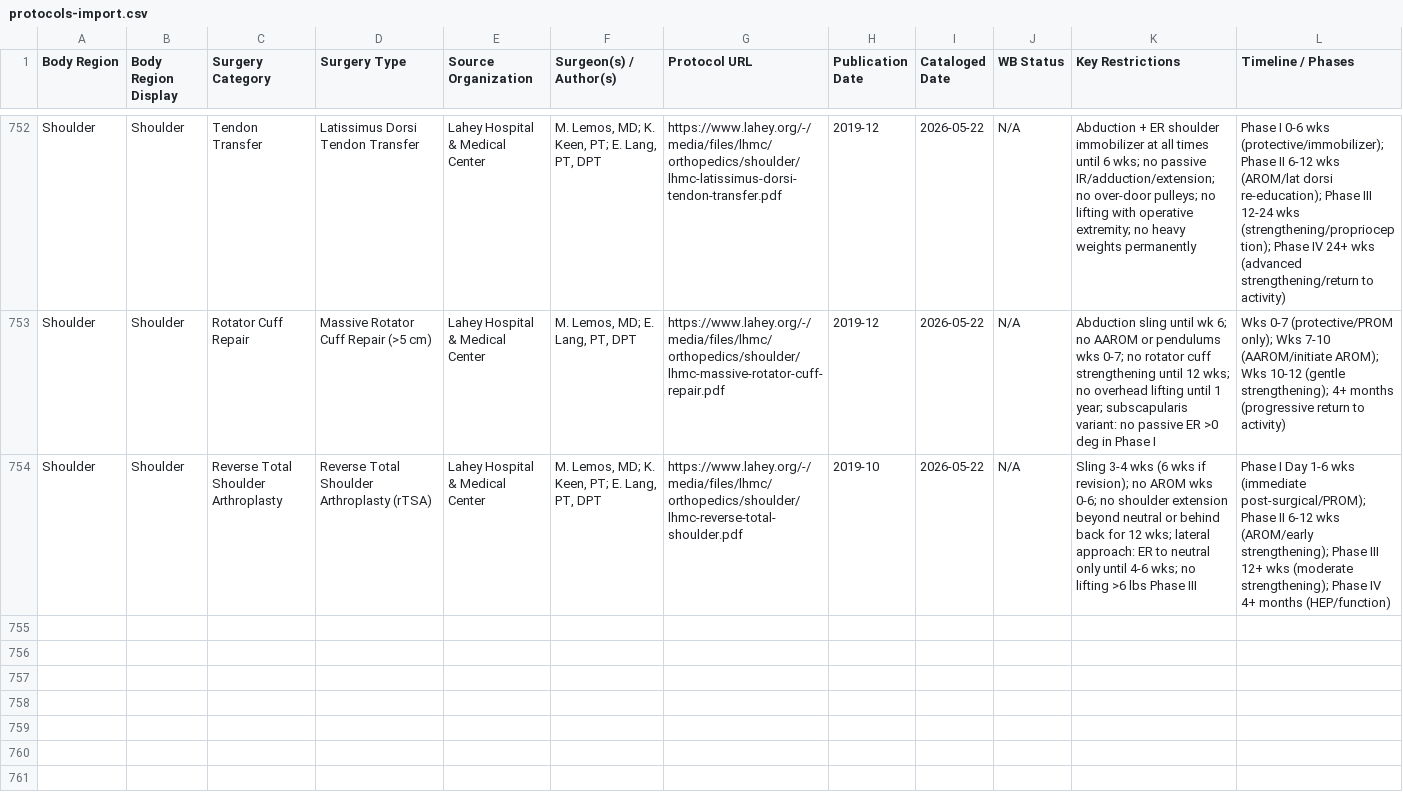
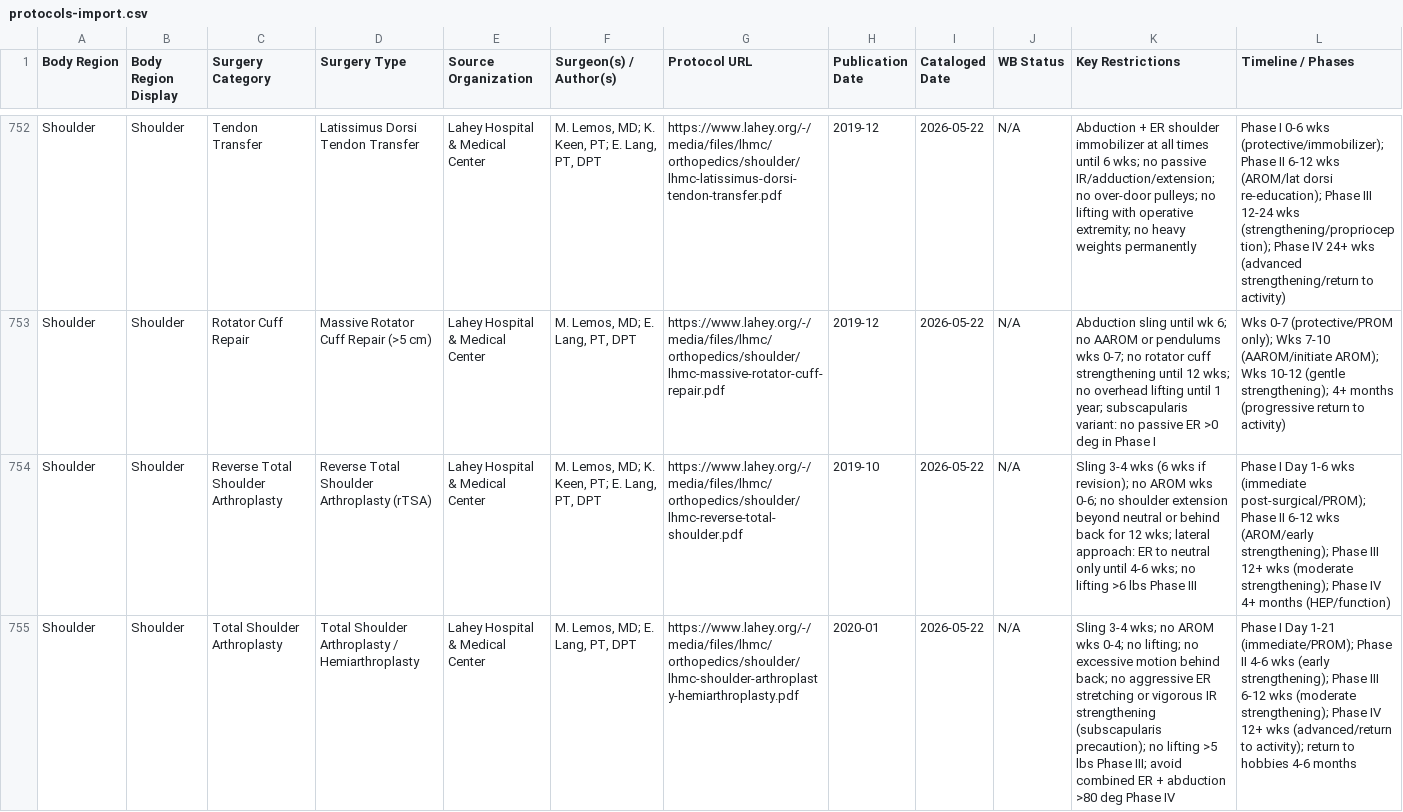
Before and after one commit to dominickmacksoud-lgtm/rehab-protocols, a CSV file: protocols-import.csv, drawn as a sheet; only a part is shown, gaps mark what is left out; rows hold the shown columns only; the diff covers the shown part only; the diff names each change by its address in the sheet, - before the commit and + after, or states it on an @@ line.

```diff
--- a/protocols-import.csv
+++ b/protocols-import.csv
+row 755: Shoulder | Shoulder | Total Shoulder Arthroplasty | Total Shoulder Arthroplasty / Hemiarthroplasty | Lahey Hospital & Medical Center | M. Lemos, MD; E. Lang, PT, DPT | https://www.lahey.org/-/media/files/lhmc/orthopedics/shoulder/lhmc-shoulder-arthroplasty-hemiarthroplasty.pdf | 2020-01 | 2026-05-22 | N/A | Sling 3-4 wks; no AROM wks 0-4; no lifting; no excessive motion behind back; no aggressive ER stretching or vigorous IR strengthening (subscapularis precaution); no lifting >5 lbs Phase III; avoid combined ER + abduction >80 deg Phase IV | Phase I Day 1-21 (immediate/PROM); Phase II 4-6 wks (early strengthening); Phase III 6-12 wks (moderate strengthening); Phase IV 12+ wks (advanced/return to activity); return to hobbies 4-6 months
```
Also changed, not shown: 2 added rows elsewhere in this file, 1 other file.
